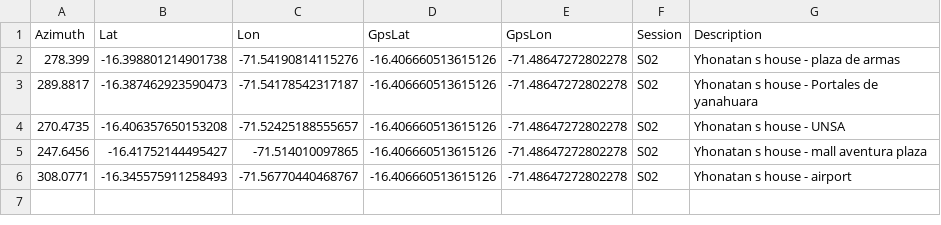
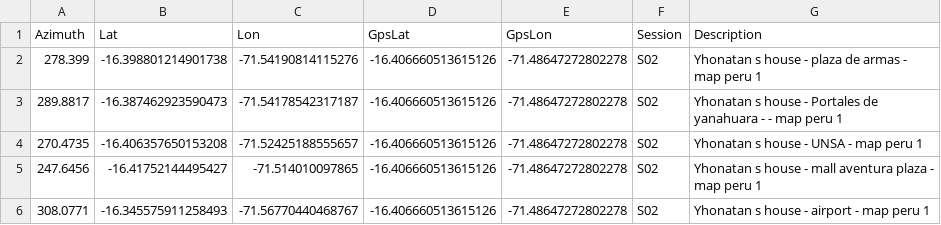
Before and after one commit to yjiquiapaza/resection-analysis, a CSV file: resection_log_golden2.csv, drawn as a sheet.

```diff
--- a/resection_log_golden2.csv
+++ b/resection_log_golden2.csv
@@ -1,6 +1,6 @@
 Azimuth,Lat,Lon,GpsLat,GpsLon,Session,Description
-278.399,-16.398801214901738,-71.54190814115276,-16.406660513615126,-71.48647272802278,S02,Yhonatan s house - plaza de armas
-289.8817,-16.387462923590473,-71.54178542317187,-16.406660513615126,-71.48647272802278,S02,Yhonatan s house - Portales de yanahuara
- 	270.4735,-16.406357650153208,-71.52425188555657,-16.406660513615126,-71.48647272802278,S02,Yhonatan s house - UNSA
-247.6456,-16.41752144495427,-71.514010097865,-16.406660513615126,-71.48647272802278,S02,Yhonatan s house - mall aventura plaza
- 	308.0771,-16.345575911258493,-71.56770440468767,-16.406660513615126,-71.48647272802278,S02,Yhonatan s house - airport
+278.399,-16.398801214901738,-71.54190814115276,-16.406660513615126,-71.48647272802278,S02,Yhonatan s house - plaza de armas - map peru 1
+289.8817,-16.387462923590473,-71.54178542317187,-16.406660513615126,-71.48647272802278,S02,Yhonatan s house - Portales de yanahuara - - map peru 1
+ 	270.4735,-16.406357650153208,-71.52425188555657,-16.406660513615126,-71.48647272802278,S02,Yhonatan s house - UNSA - map peru 1
+247.6456,-16.41752144495427,-71.514010097865,-16.406660513615126,-71.48647272802278,S02,Yhonatan s house - mall aventura plaza - map peru 1
+ 	308.0771,-16.345575911258493,-71.56770440468767,-16.406660513615126,-71.48647272802278,S02,Yhonatan s house - airport - map peru 1
```
Also changed, not shown: resection_log_golden1.csv, resection_log_golden3.csv, 21 other files.
